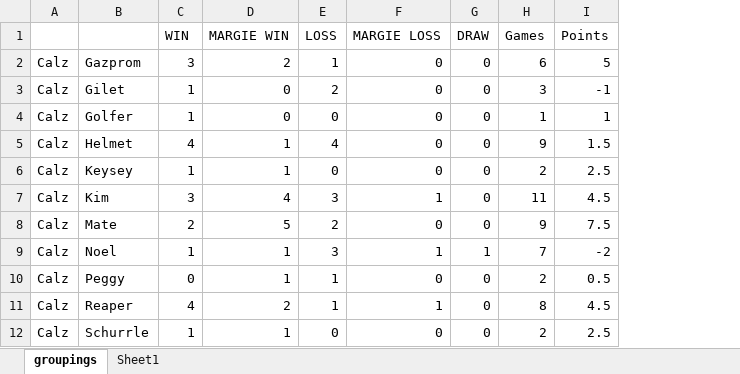
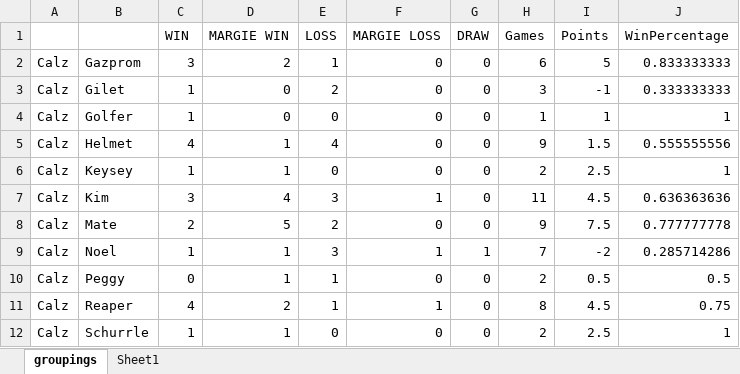
Before and after one commit to Deadlocked2/football_table, an Excel workbook: outputs/groupings.xlsx, sheet groupings, drawn as a sheet; only a part is shown; values as stored, in another font and other column widths than the file's, no borders; the diff names each change by its address in the sheet, - before the commit and + after, or states it on an @@ line.

```diff
--- a/outputs/groupings.xlsx (sheet groupings)
+++ b/outputs/groupings.xlsx (sheet groupings)
+column J (WinPercentage), rows 2-12: 0.833333333 | 0.333333333 | 1 | 0.555555556 | 1 | 0.636363636 | 0.777777778 | 0.285714286 | 0.5 | 0.75 | 1
```
Also changed, not shown: 3 other files.
